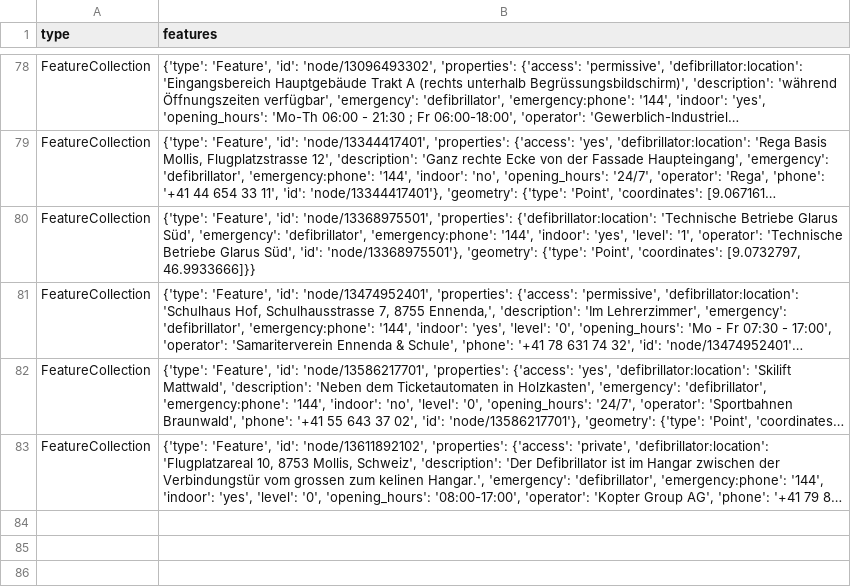
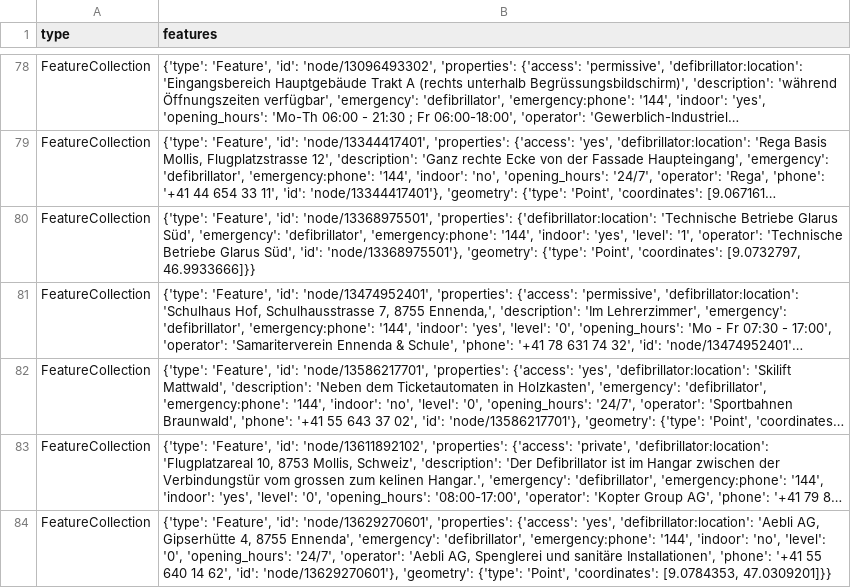
Before and after one commit to Vento-Nuenenen/defi_data, a CSV file: data/csv/defis_kt_gl.csv, drawn as a sheet; only a part is shown, gaps mark what is left out; long unchanged cells end in …; the diff names each change by its address in the sheet, - before the commit and + after, or states it on an @@ line.

```diff
--- a/data/csv/defis_kt_gl.csv
+++ b/data/csv/defis_kt_gl.csv
+row 84: FeatureCollection | {'type': 'Feature', 'id': 'node/13629270601', 'properties': {'access': 'yes', 'defibrillator:location': 'Aebli AG, Gipserhütte 4, 8755 Ennenda', 'emergency': 'defibrillator', 'emergency:phone': '144', 'indoor': 'no', 'level': '0', 'opening_hours': '24/7', 'operator': 'Aebli AG, Spenglerei und sanitäre Installationen', 'phone': '+41 55 640 14 62', 'id': 'node/13629270601'}, 'geometry': {'type': 'Point', 'coordinates': [9.0784353, 47.0309201]}}
```
Also changed, not shown: data/csv/defis_dispo_knzsg.csv, data/csv/defis_kt_nw.csv, 11 other files.
